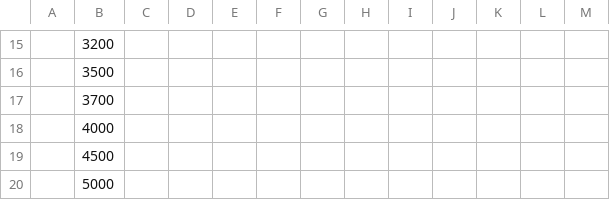
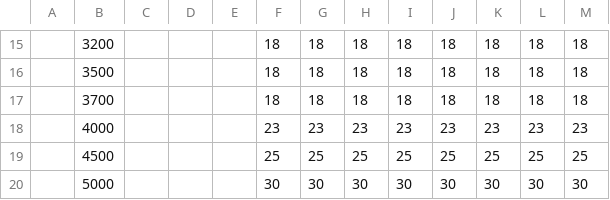
Before and after one commit to Churrosoft/OpenEFI, a CSV file: T2.csv, drawn as a sheet; only a part is shown, gaps mark what is left out; the diff covers the shown part only.

```diff
--- a/T2.csv
+++ b/T2.csv
@@ -15,6 +15,6 @@
-;3200;;;;;;;;;;;
-;3500;;;;;;;;;;;
-;3700;;;;;;;;;;;
-;4000;;;;;;;;;;;
-;4500;;;;;;;;;;;
-;5000;;;;;;;;;;;
+;3200;;;;18;18;18;18;18;18;18;18
+;3500;;;;18;18;18;18;18;18;18;18
+;3700;;;;18;18;18;18;18;18;18;18
+;4000;;;;23;23;23;23;23;23;23;23
+;4500;;;;25;25;25;25;25;25;25;25
+;5000;;;;30;30;30;30;30;30;30;30
```
Also changed, not shown: 96 edited cells elsewhere in this file, 4 other files.
